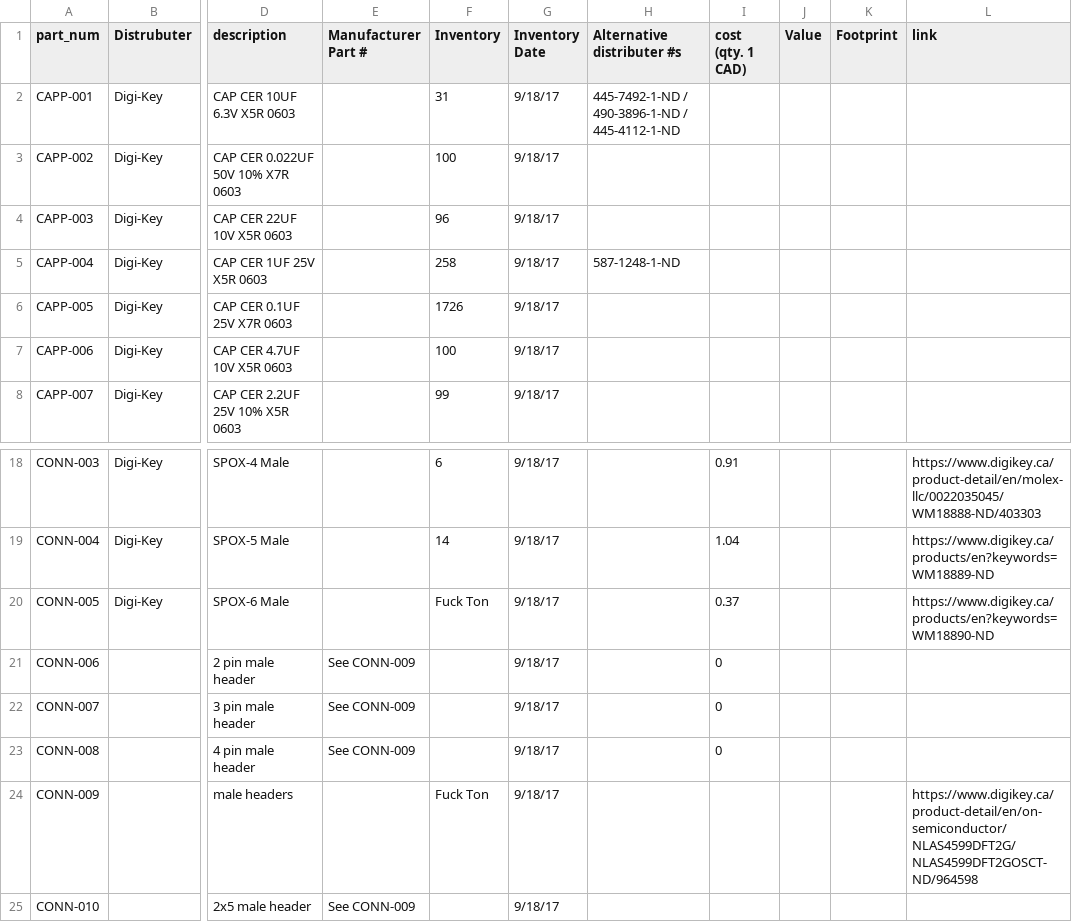
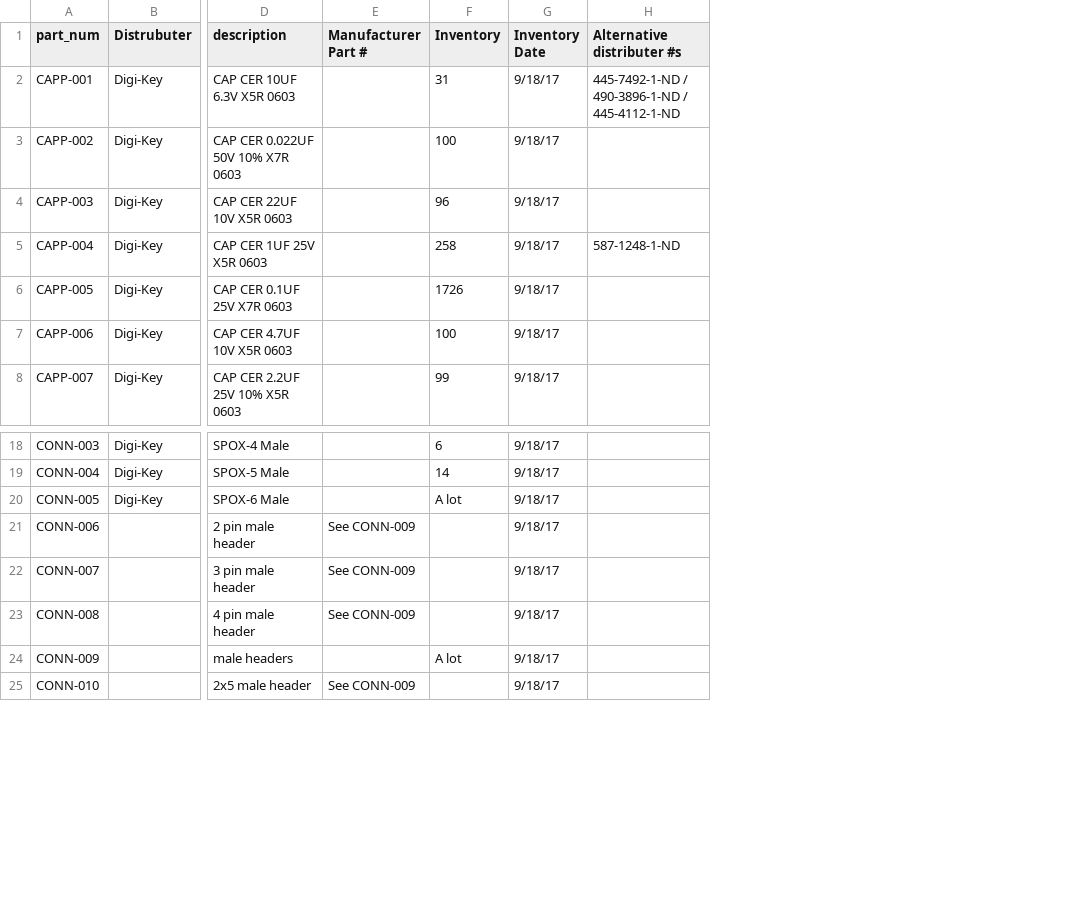
Before and after one commit to UWARG/ZeroPilot-HW, a CSV file: component_library.csv, drawn as a sheet; only a part is shown, gaps mark what is left out; the diff names each change by its address in the sheet, - before the commit and + after, or states it on an @@ line.

Commit message:
Removed profanity so that I can send this to Bittele

```diff
--- a/component_library.csv
+++ b/component_library.csv
-column I (cost (qty. 1 CAD)), rows 18-23: 0.91 | 1.04 | 0.37 | 0 | 0 | 0
-column J (Value), empty
-column K (Footprint), empty
-column L (link), rows 18-24: https://www.digikey.ca/product-detail/en/molex-llc/0022035045/WM18888-ND/403303 | https://www.digikey.ca/products/en?keywords=WM18889-ND | https://www.digikey.ca/products/en?keywords=WM18890-ND |  |  |  | https://www.digikey.ca/product-detail/en/on-semiconductor/NLAS4599DFT2G/NLAS4599DFT2GOSCT-ND/964598
-F20 (Inventory): Fuck Ton
+F20 (Inventory): A lot
-F24 (Inventory): Fuck Ton
+F24 (Inventory): A lot
```
